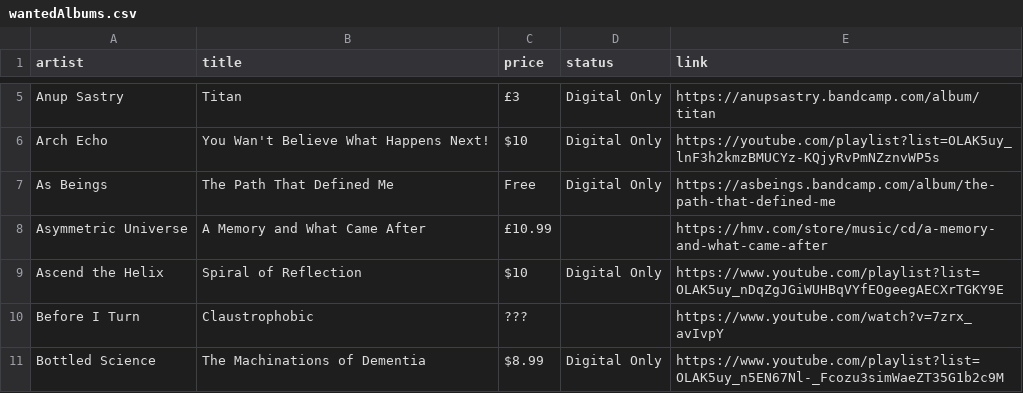
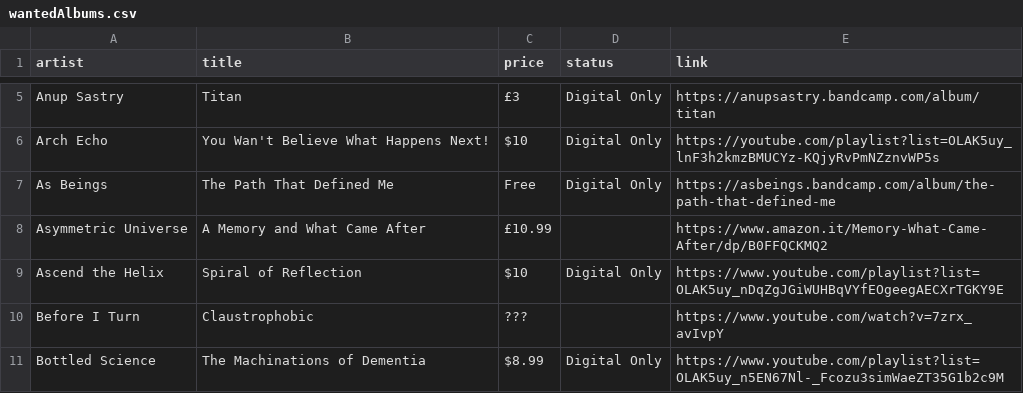
Before and after one commit to benkio/benkio.github.io, a CSV file: data/wantedAlbums.csv, drawn as a sheet; only a part is shown, gaps mark what is left out.

```diff
--- a/data/wantedAlbums.csv
+++ b/data/wantedAlbums.csv
@@ -7,3 +7,3 @@ Arch Echo,You Wan't Believe What Happens Next!,$10,Digital Only,https://youtube.
 As Beings,The Path That Defined Me,Free,Digital Only,https://asbeings.bandcamp.com/album/the-path-that-defined-me
-Asymmetric Universe,A Memory and What Came After,£10.99,,https://hmv.com/store/music/cd/a-memory-and-what-came-after
+Asymmetric Universe,A Memory and What Came After,£10.99,,https://www.amazon.it/Memory-What-Came-After/dp/B0FFQCKMQ2
 Ascend the Helix,Spiral of Reflection,$10,Digital Only,https://www.youtube.com/playlist?list=OLAK5uy_nDqZgJGiWUHBqVYfEOgeegAECXrTGKY9E
```
Also changed, not shown: data/books.csv, data/wantedBooks.csv, 2 other files.
